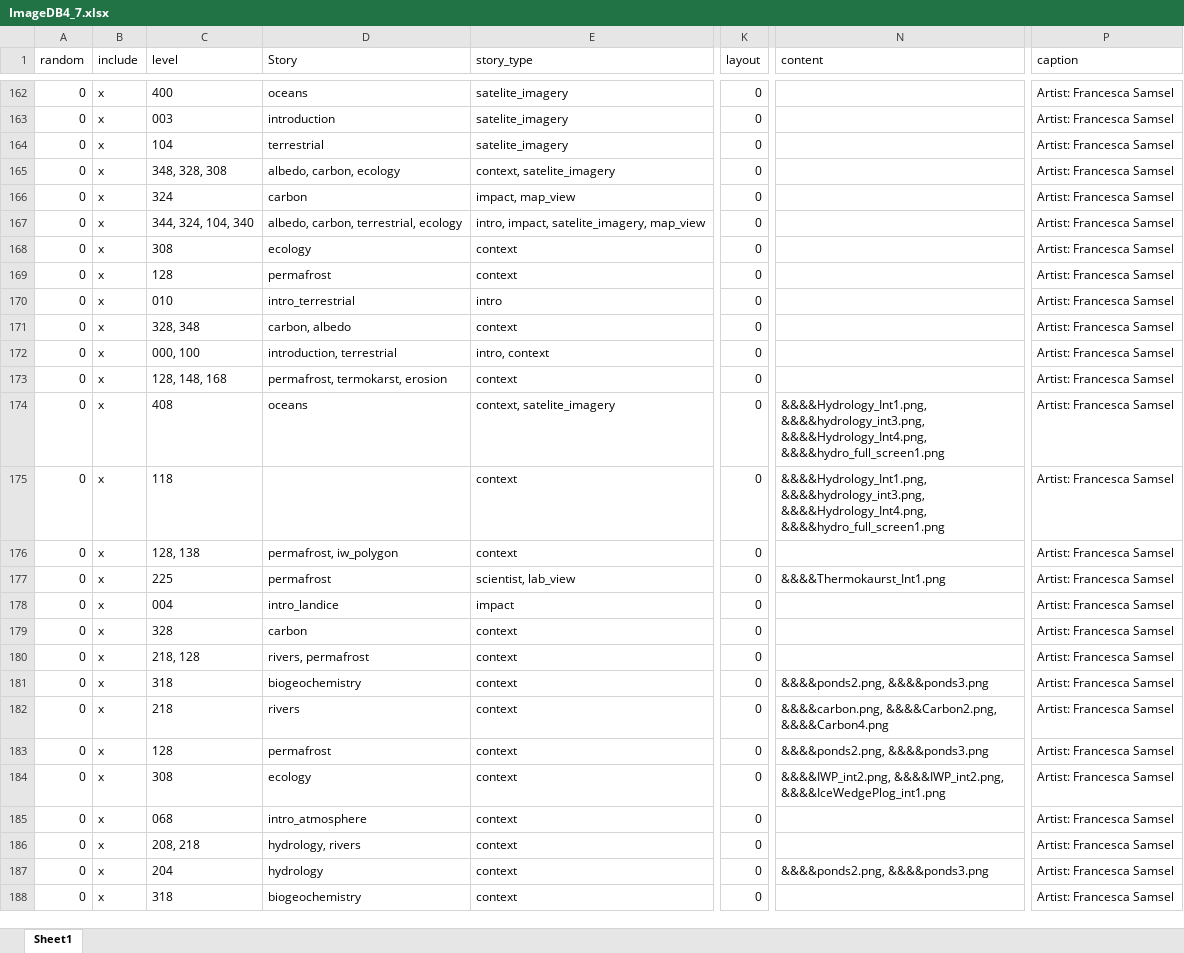
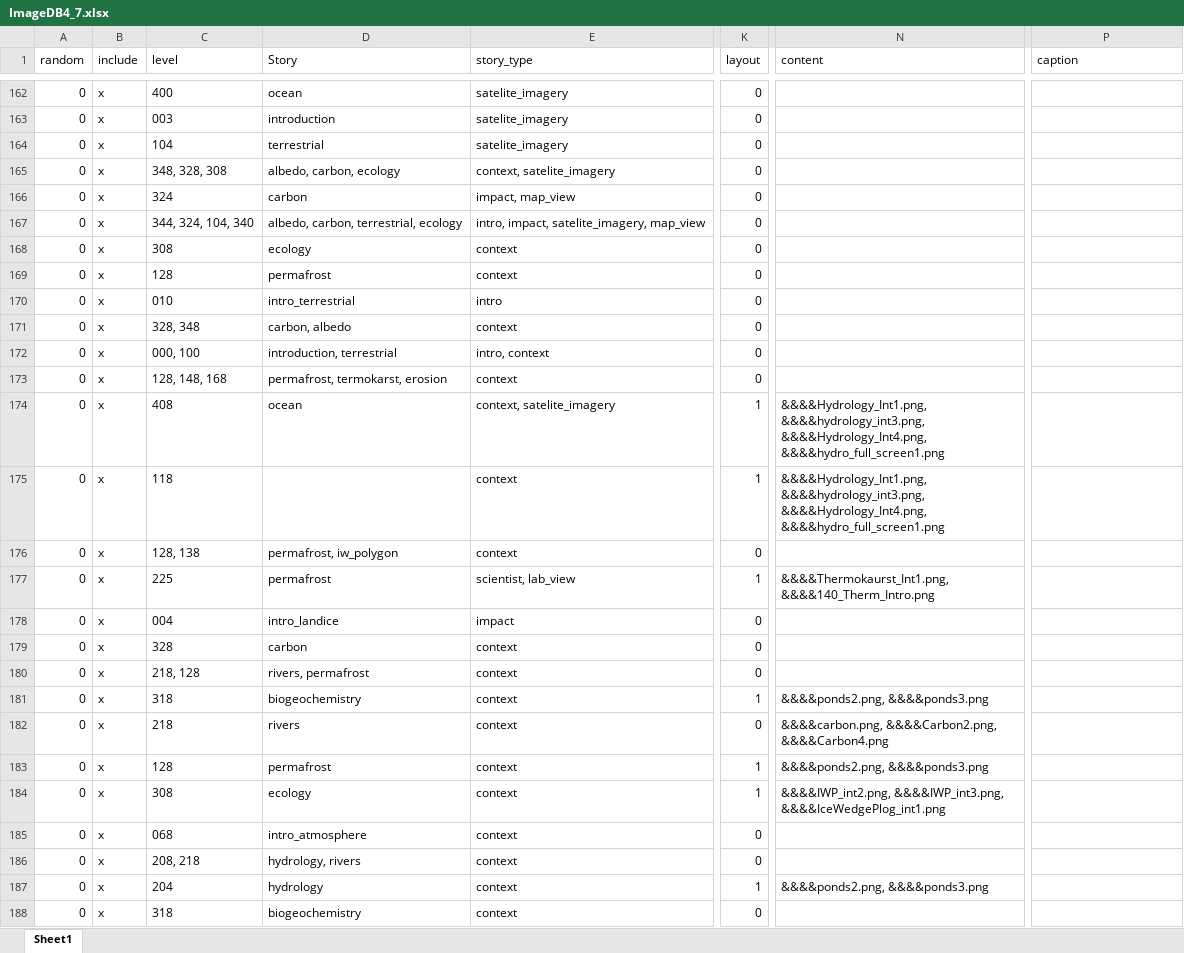
Before and after one commit to mireyarod23/climatePrisms, an Excel workbook: ImageDB4_7.xlsx, sheet Sheet1, drawn as a sheet; only a part is shown, gaps mark what is left out; values as stored, in another font and other column widths than the file's, no borders; conditional formats not drawn; the diff covers the shown part only; the diff names each change by its address in the sheet, - before the commit and + after, or states it on an @@ line.

```diff
--- a/ImageDB4_7.xlsx (sheet Sheet1)
+++ b/ImageDB4_7.xlsx (sheet Sheet1)
-D162 (Story): oceans
+D162 (Story): ocean
-P162:P188 (caption): Artist: Francesca Samsel
+P162:P188 (caption): (empty)
-D174 (Story): oceans
+D174 (Story): ocean
-K174:K175 (layout): 0
+K174:K175 (layout): 1
-K177 (layout): 0
+K177 (layout): 1
-N177 (content): &&&&Thermokaurst_Int1.png
+N177 (content): &&&&Thermokaurst_Int1.png, &&&&140_Therm_Intro.png
-K181 (layout): 0
+K181 (layout): 1
-K183:K184 (layout): 0
+K183:K184 (layout): 1
-N184 (content): &&&&IWP_int2.png, &&&&IWP_int2.png, &&&&IceWedgePlog_int1.png
+N184 (content): &&&&IWP_int2.png, &&&&IWP_int3.png, &&&&IceWedgePlog_int1.png
-K187 (layout): 0
+K187 (layout): 1
```
Also changed, not shown: 64 added rows, 256 edited cells and cell formats elsewhere in this sheet, layoutsDB4_4.xlsx, 6 other files.
